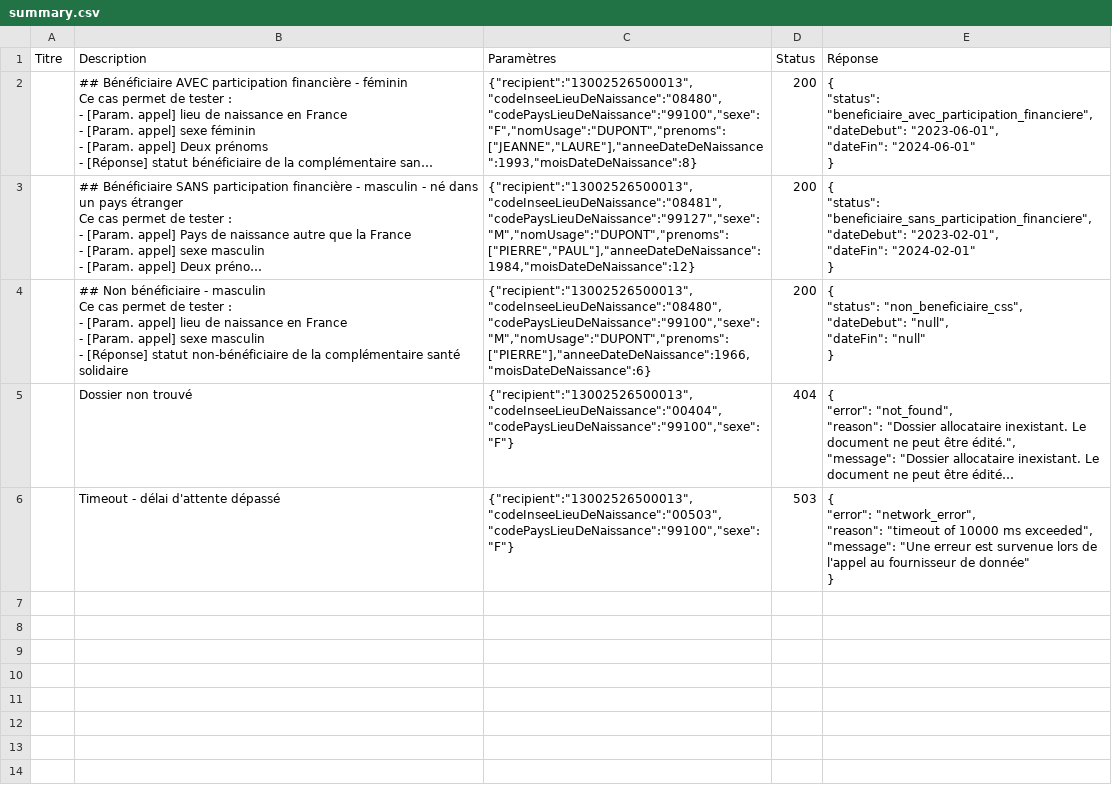
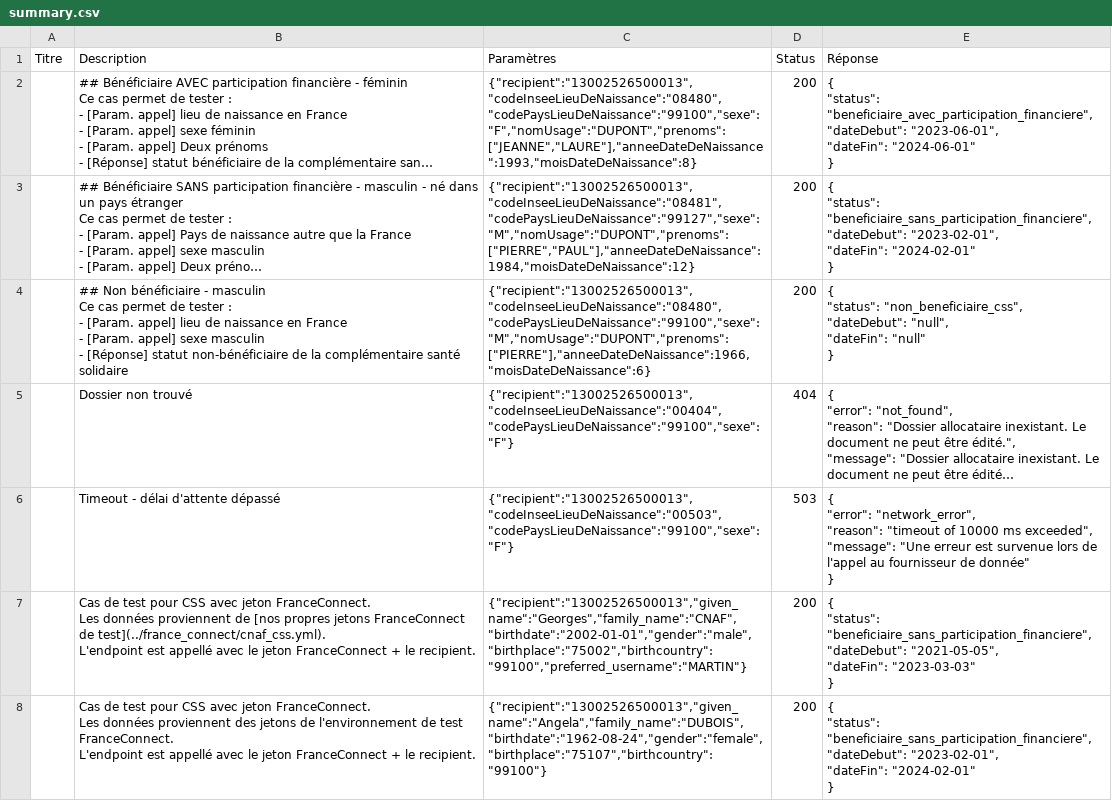
Before and after one commit to etalab/siade_staging_data, a CSV file: payloads/api_particulier_v2_cnaf_complementaire_sante_solidaire/summary.csv, drawn as a sheet; long unchanged cells end in ….

```diff
--- a/payloads/api_particulier_v2_cnaf_complementaire_sante_solidaire/summary.csv
+++ b/payloads/api_particulier_v2_cnaf_complementaire_sante_solidaire/summary.csv
@@ -43 +43,15 @@ Ce cas permet de tester :
 }"
+,"Cas de test pour CSS avec jeton FranceConnect.
+Les données proviennent de [nos propres jetons FranceConnect de test](../france_connect/cnaf_css.yml).
+L'endpoint est appellé avec le jeton FranceConnect + le recipient.","{""recipient"":""13002526500013"",""given_name"":""Georges"",""family_name"":""CNAF"",""birthdate"":""2002-01-01"",""gender"":""male"",""birthplace"":""75002"",""birthcountry"":""99100"",""preferred_username"":""MARTIN""}",200,"{
+  ""status"": ""beneficiaire_sans_participation_financiere"",
+  ""dateDebut"": ""2021-05-05"",
+  ""dateFin"": ""2023-03-03""
+}"
+,"Cas de test pour CSS avec jeton FranceConnect.
+Les données proviennent des jetons de l'environnement de test FranceConnect.
+L'endpoint est appellé avec le jeton FranceConnect + le recipient.","{""recipient"":""13002526500013"",""given_name"":""Angela"",""family_name"":""DUBOIS"",""birthdate"":""1962-08-24"",""gender"":""female"",""birthplace"":""75107"",""birthcountry"":""99100""}",200,"{
+  ""status"": ""beneficiaire_sans_participation_financiere"",
+  ""dateDebut"": ""2023-02-01"",
+  ""dateFin"": ""2024-02-01""
+}"
```
Also changed, not shown: payloads/api_particulier_v2_cnaf_quotient_familial_v2/summary.csv, payloads/france_connect/summary.csv, 9 other files.
